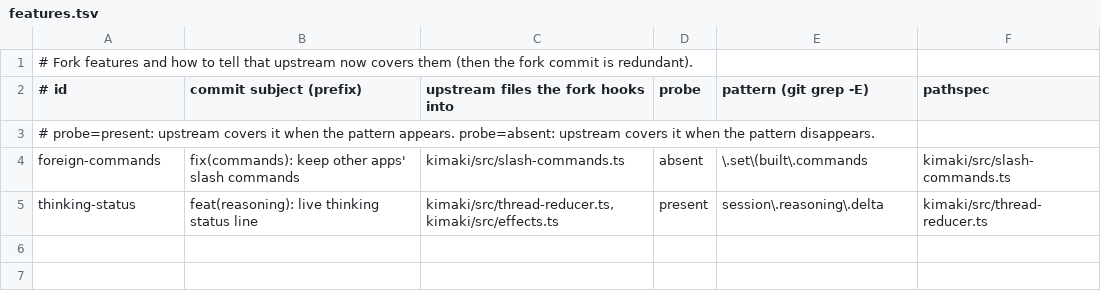
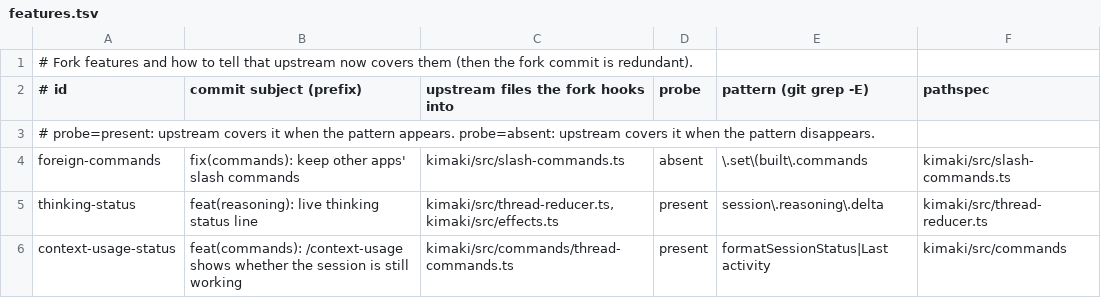
Before and after one commit to Xipzer/kimaki, a TSV file: fork/features.tsv, drawn as a sheet; the diff names each change by its address in the sheet, - before the commit and + after, or states it on an @@ line.

Commit message:
chore(fork): probe for the /context-usage status (#253)

```diff
--- a/fork/features.tsv
+++ b/fork/features.tsv
+row 6: context-usage-status | feat(commands): /context-usage shows whether the session is still working | kimaki/src/commands/thread-commands.ts | present | formatSessionStatus|Last activity | kimaki/src/commands
```
